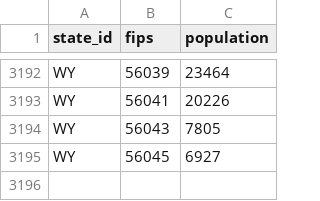
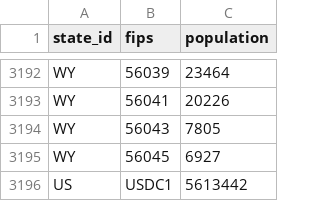
Before and after one commit to TISTATechnologies/data, a CSV file: common/us/population.csv, drawn as a sheet; only a part is shown, gaps mark what is left out; the diff names each change by its address in the sheet, - before the commit and + after, or states it on an @@ line.

```diff
--- a/common/us/population.csv
+++ b/common/us/population.csv
+row 3196: US | USDC1 | 5613442
```
Also changed, not shown: common/us/counties.csv, 1 other file.
